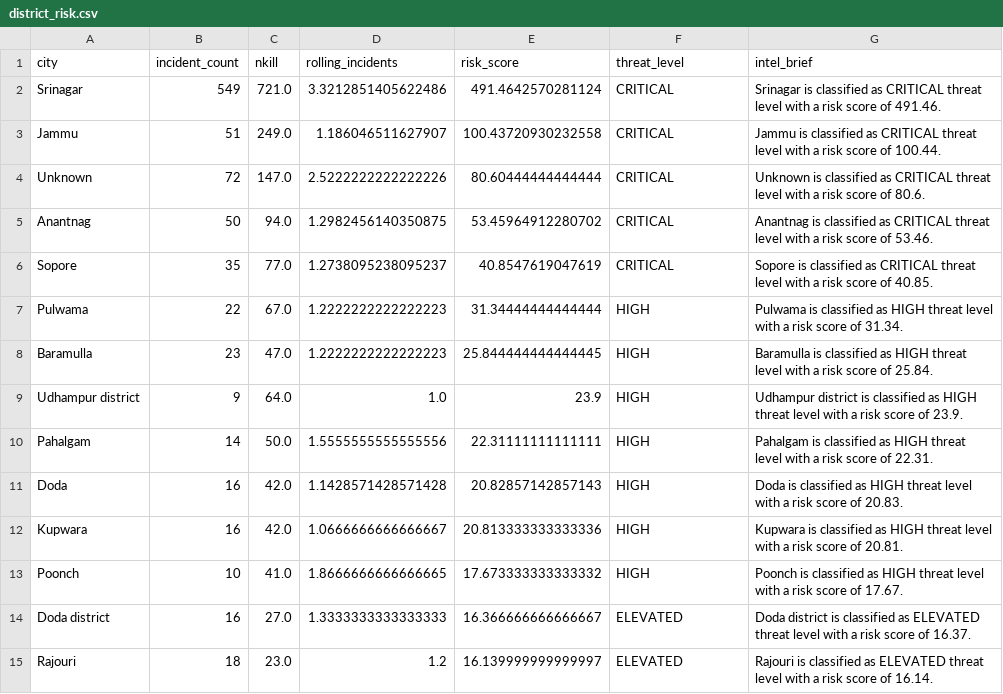
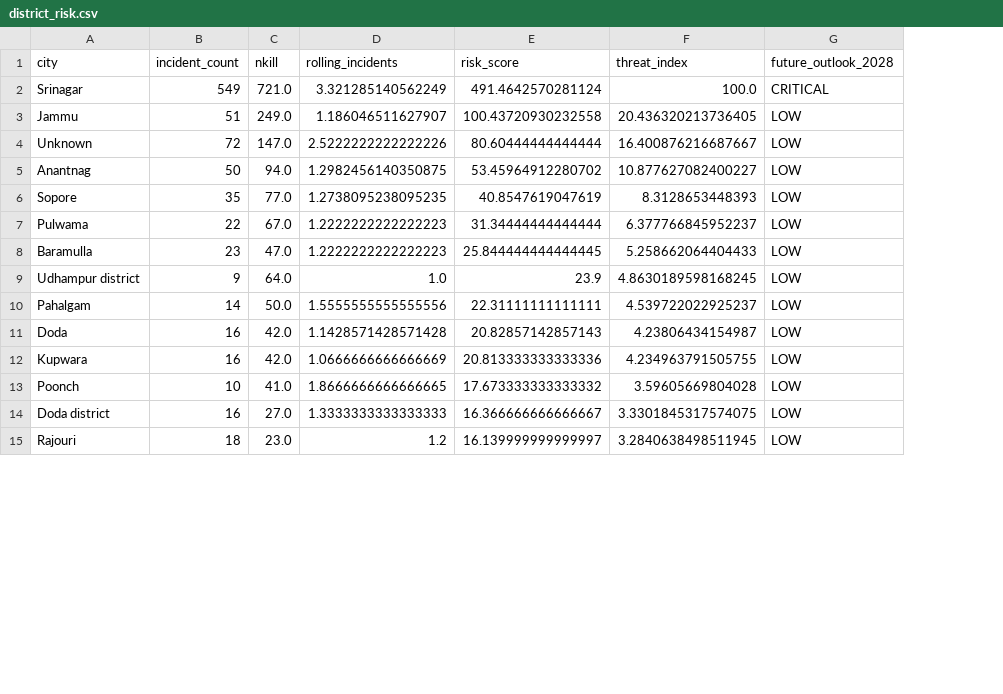
Before and after one commit to aajbelga/TRINETRA, a CSV file: data/processed/district_risk.csv, drawn as a sheet; only a part is shown; removed rows and columns are numbered as before the commit, all else as after; the diff covers the shown part only; the diff names each change by its address in the sheet, - before the commit and + after, or states it on an @@ line.

Commit message:
Add future threat outlook forecasting module

```diff
--- a/data/processed/district_risk.csv
+++ b/data/processed/district_risk.csv
+column F (threat_index), rows 2-15: 100.0 | 20.436320213736405 | 16.400876216687667 | 10.877627082400227 | 8.3128653448393 | 6.377766845952237 | 5.258662064404433 | 4.8630189598168245 | 4.539722022925237 | 4.23806434154987 | 4.234963791505755 | 3.59605669804028 | 3.3301845317574075 | 3.2840638498511945
-column G (intel_brief), rows 2-15: Srinagar is classified as CRITICAL threat level with a risk score of 491.46. | Jammu is classified as CRITICAL threat level with a risk score of 100.44. | Unknown is classified as CRITICAL threat level with a risk score of 80.6. | Anantnag is classified as CRITICAL threat level with a risk score of 53.46. | Sopore is classified as CRITICAL threat level with a risk score of 40.85. | Pulwama is classified as HIGH threat level with a risk score of 31.34. | Baramulla is classified as HIGH threat level with a risk score of 25.84. | Udhampur district is classified as HIGH threat level with a risk score of 23.9. | Pahalgam is classified as HIGH threat level with a risk score of 22.31. | Doda is classified as HIGH threat level with a risk score of 20.83. | Kupwara is classified as HIGH threat level with a risk score of 20.81. | Poonch is classified as HIGH threat level with a risk score of 17.67. | Doda district is classified as ELEVATED threat level with a risk score of 16.37. | Rajouri is classified as ELEVATED threat level with a risk score of 16.14.
-G1: threat_level
+G1: future_outlook_2028
-D2 (rolling_incidents): 3.3212851405622486
+D2 (rolling_incidents): 3.321285140562249
-G3:G6 (future_outlook_2028): CRITICAL
+G3:G6 (future_outlook_2028): LOW
-D6 (rolling_incidents): 1.2738095238095237
+D6 (rolling_incidents): 1.2738095238095235
-G7:G13 (future_outlook_2028): HIGH
+G7:G13 (future_outlook_2028): LOW
-D12 (rolling_incidents): 1.0666666666666667
+D12 (rolling_incidents): 1.0666666666666669
-G14:G15 (future_outlook_2028): ELEVATED
+G14:G15 (future_outlook_2028): LOW
```
Also changed, not shown: 14 edited cells elsewhere in this file, 1 other file.
